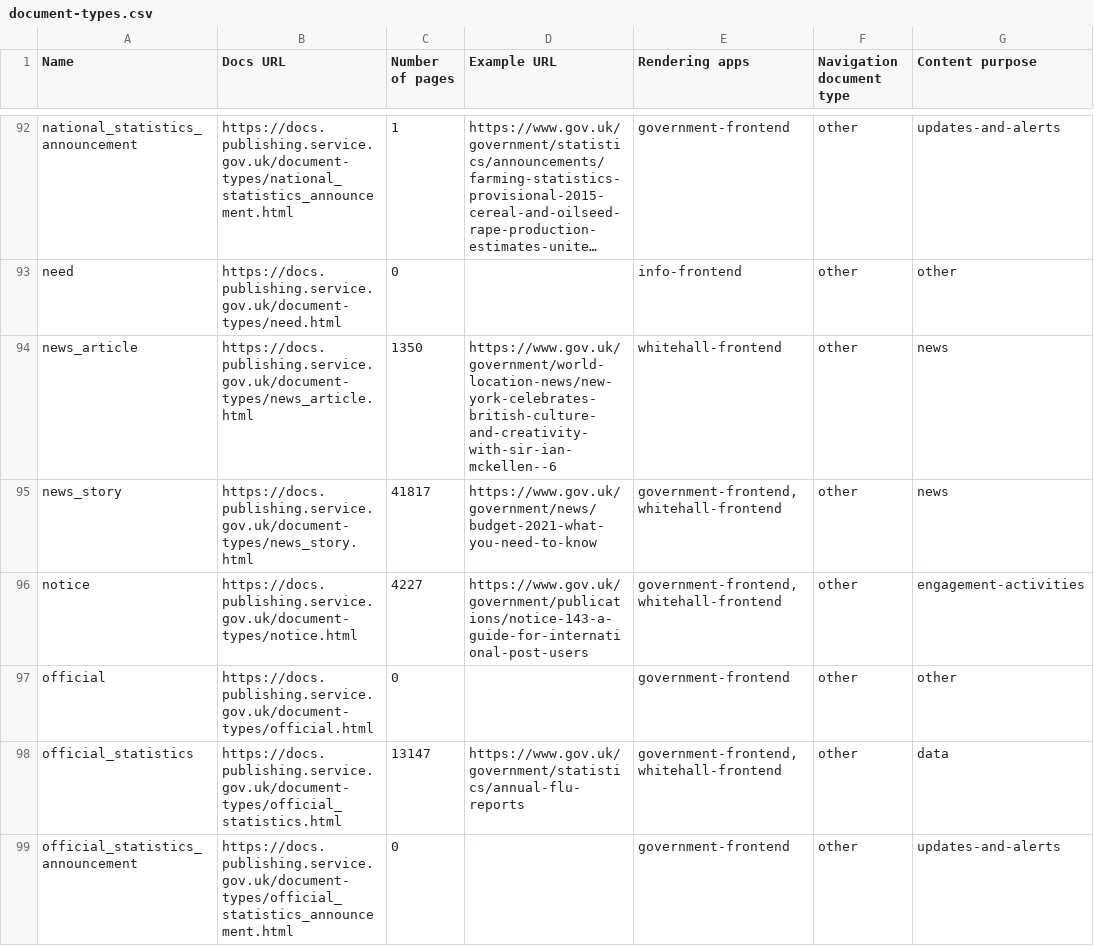
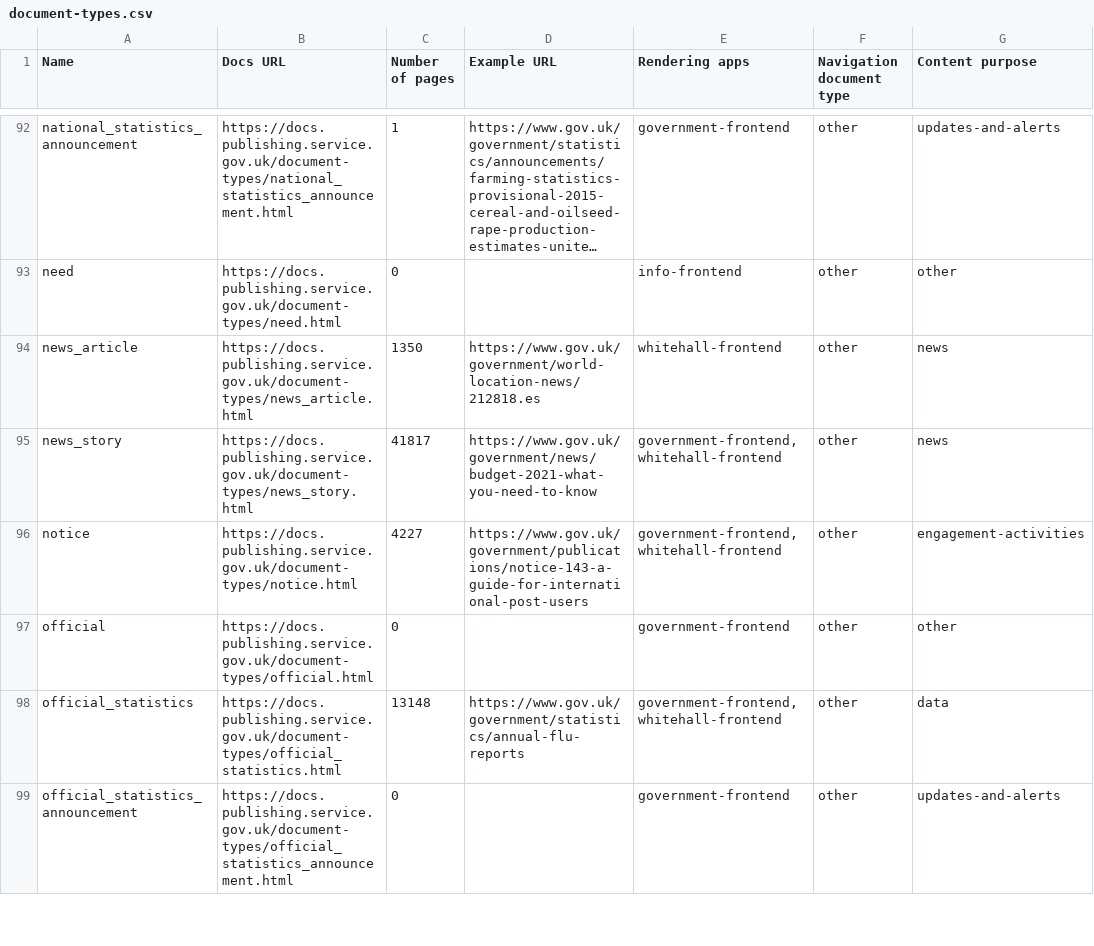
Before and after one commit to alphagov/govuk-developers, a CSV file: document-types.csv, drawn as a sheet; only a part is shown, gaps mark what is left out; long unchanged cells end in …; the diff covers the shown part only; the diff names each change by its address in the sheet, - before the commit and + after, or states it on an @@ line.

```diff
--- a/document-types.csv
+++ b/document-types.csv
-D94 (Example URL): https://www.gov.uk/government/world-location-news/new-york-celebrates-british-culture-and-creativity-with-sir-ian-mckellen--6
+D94 (Example URL): https://www.gov.uk/government/world-location-news/212818.es
-C98 (Number of pages): 13147
+C98 (Number of pages): 13148
```
Also changed, not shown: 8 edited cells elsewhere in this file, 16 other files.
